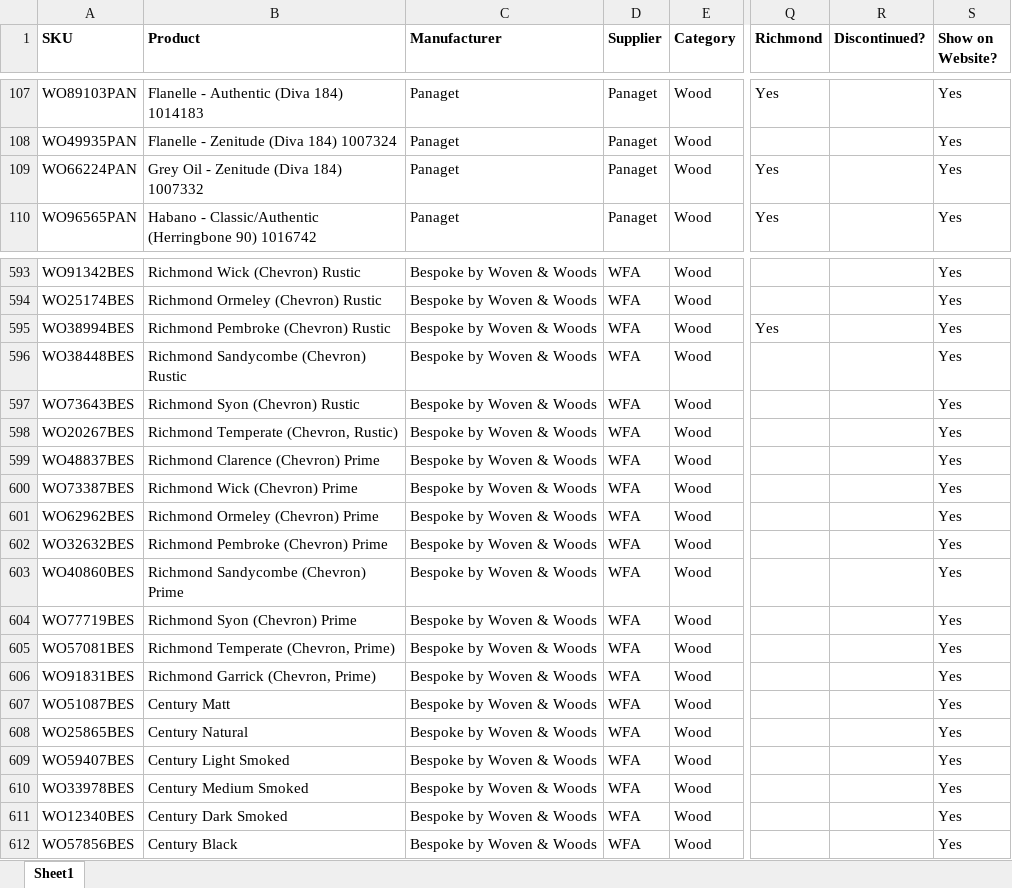
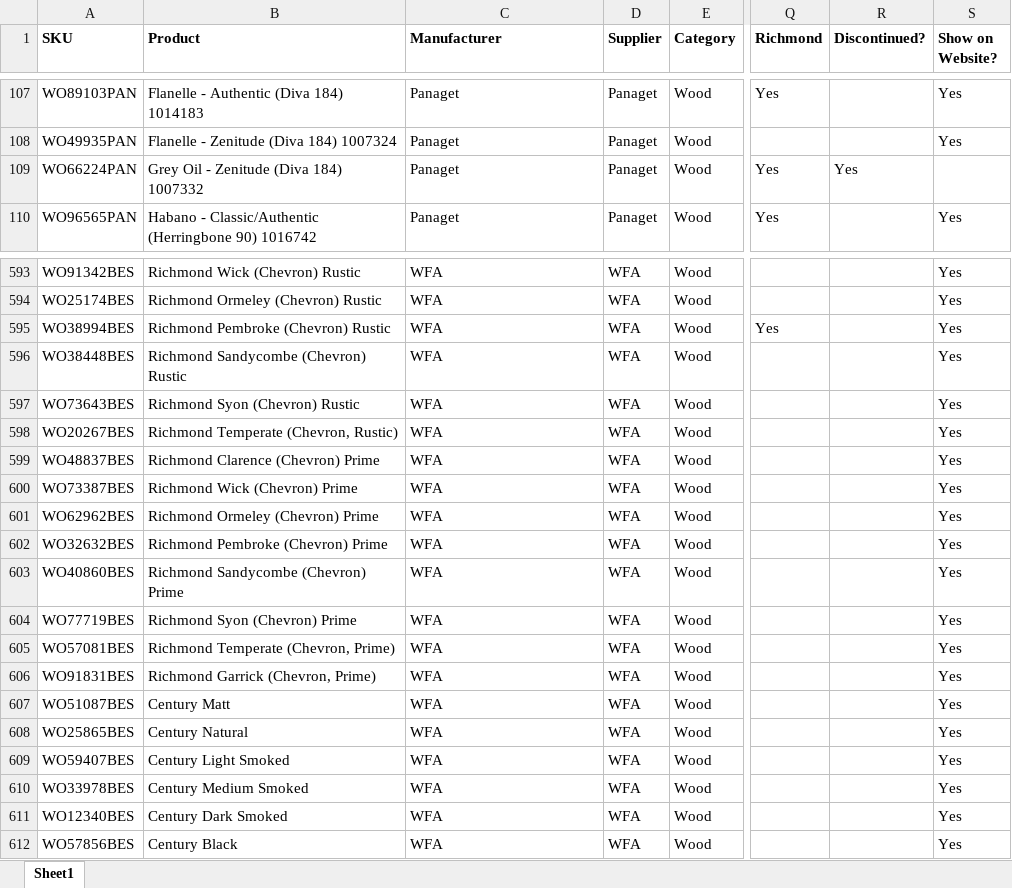
Before and after one commit to wovenandwoods/product-data, an Excel workbook: data/wood.xlsx, sheet Sheet1, drawn as a sheet; only a part is shown, gaps mark what is left out; values as stored, in another font and other column widths than the file's, no borders; conditional formats not drawn; the diff covers the shown part only; the diff names each change by its address in the sheet, - before the commit and + after, or states it on an @@ line.

```diff
--- a/data/wood.xlsx (sheet Sheet1)
+++ b/data/wood.xlsx (sheet Sheet1)
-R109 (Discontinued?): (empty)
+R109 (Discontinued?): Yes
-S109 (Show on Website?): Yes
+S109 (Show on Website?): (empty)
-C593:C612 (Manufacturer): Bespoke by Woven & Woods
+C593:C612 (Manufacturer): WFA
```
Also changed, not shown: 54 edited cells elsewhere in this sheet, data/carpet.xlsx, data/suppliers.xlsx, 8 other files.
